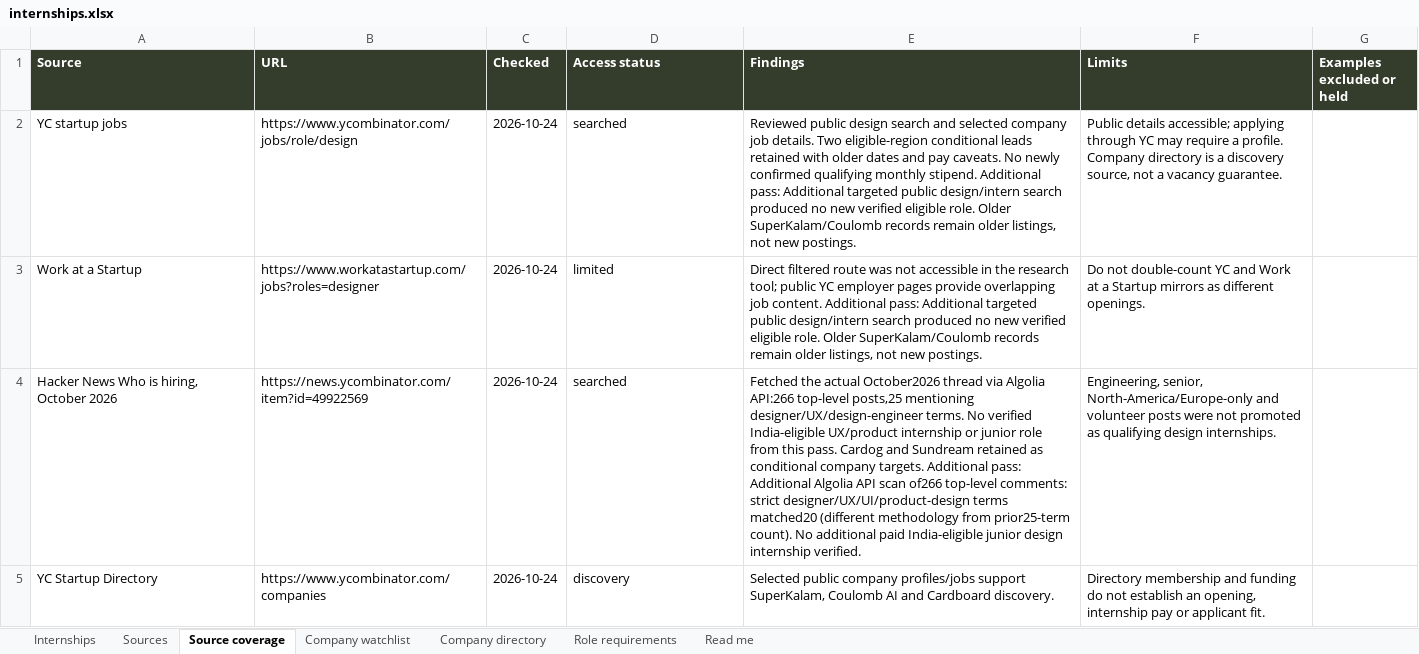
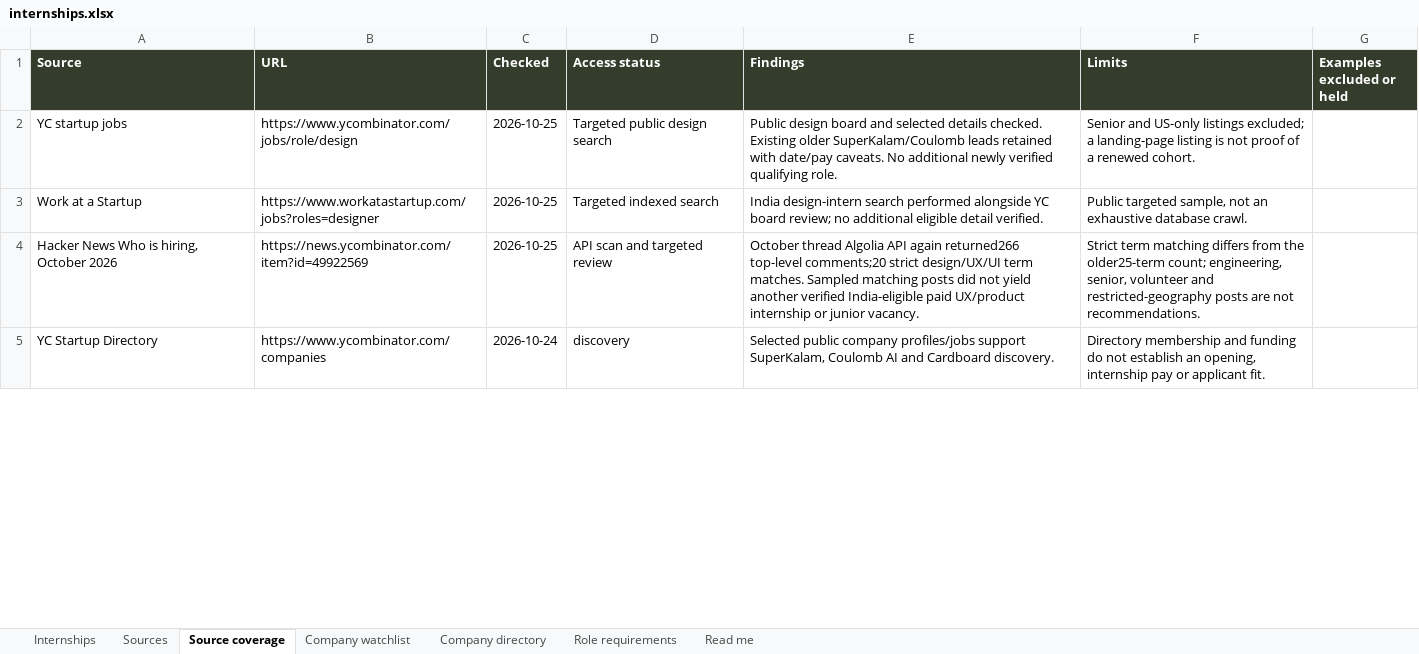
Before and after one commit to AnujR17/Chatgpt-Environment, an Excel workbook: topics/job-search-agent/app/public/data/internships.xlsx, sheet Source coverage, drawn as a sheet; only a part is shown; values as stored, in another font and other column widths than the file's, no borders; the diff covers the shown part only; the diff names each change by its address in the sheet, - before the commit and + after, or states it on an @@ line.

Commit message:
Refresh design job research for 25 October and archive removed listing

```diff
--- a/topics/job-search-agent/app/public/data/internships.xlsx (sheet Source coverage)
+++ b/topics/job-search-agent/app/public/data/internships.xlsx (sheet Source coverage)
-C2:C4 (Checked): 2026-10-24
+C2:C4 (Checked): 2026-10-25
-D2 (Access status): searched
+D2 (Access status): Targeted public design search
-E2 (Findings): Reviewed public design search and selected company job details. Two eligible-region conditional leads retained with older dates and pay caveats. No newly confirmed qualifying monthly stipend. Additional pass: Additional targeted public design/intern search produced no new verified eligible role. Older SuperKalam/Coulomb records remain older listings, not new postings.
+E2 (Findings): Public design board and selected details checked. Existing older SuperKalam/Coulomb leads retained with date/pay caveats. No additional newly verified qualifying role.
-F2 (Limits): Public details accessible; applying through YC may require a profile. Company directory is a discovery source, not a vacancy guarantee.
+F2 (Limits): Senior and US-only listings excluded; a landing-page listing is not proof of a renewed cohort.
-D3 (Access status): limited
+D3 (Access status): Targeted indexed search
-E3 (Findings): Direct filtered route was not accessible in the research tool; public YC employer pages provide overlapping job content. Additional pass: Additional targeted public design/intern search produced no new verified eligible role. Older SuperKalam/Coulomb records remain older listings, not new postings.
+E3 (Findings): India design-intern search performed alongside YC board review; no additional eligible detail verified.
-F3 (Limits): Do not double-count YC and Work at a Startup mirrors as different openings.
+F3 (Limits): Public targeted sample, not an exhaustive database crawl.
-D4 (Access status): searched
+D4 (Access status): API scan and targeted review
-E4 (Findings): Fetched the actual October2026 thread via Algolia API:266 top-level posts,25 mentioning designer/UX/design-engineer terms. No verified India-eligible UX/product internship or junior role from this pass. Cardog and Sundream retained as conditional company targets. Additional pass: Additional Algolia API scan of266 top-level comments: strict designer/UX/UI/product-design terms matched20 (different methodology from prior25-term count). No additional paid India-eligible junior design internship verified.
+E4 (Findings): October thread Algolia API again returned266 top-level comments;20 strict design/UX/UI term matches. Sampled matching posts did not yield another verified India-eligible paid UX/product internship or junior vacancy.
-F4 (Limits): Engineering, senior, North-America/Europe-only and volunteer posts were not promoted as qualifying design internships.
+F4 (Limits): Strict term matching differs from the older25-term count; engineering, senior, volunteer and restricted-geography posts are not recommendations.
```
Also changed, not shown: 63 edited cells elsewhere in this sheet, sheet Role requirements, sheet Sources, sheet Internships, sheet Company directory, sheet Company watchlist, sheet Read me, 8 other files.
